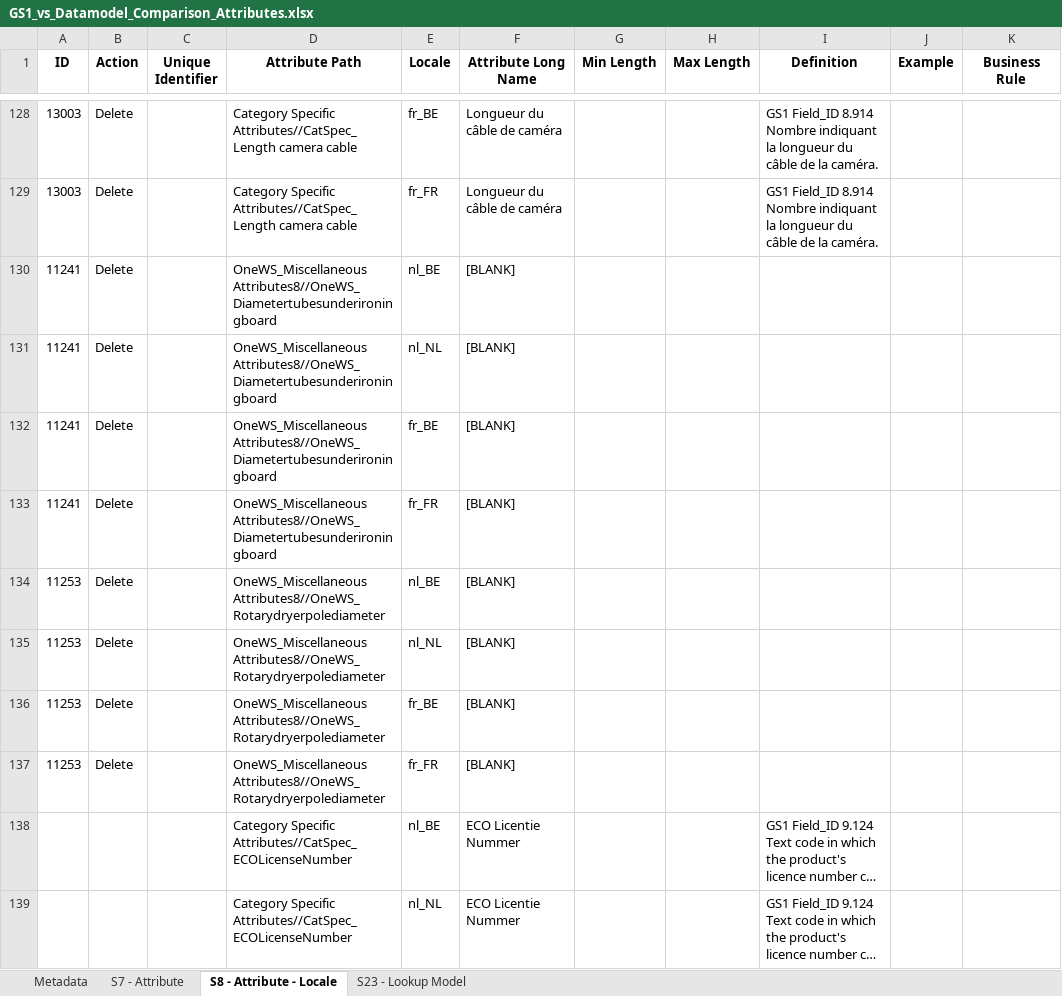
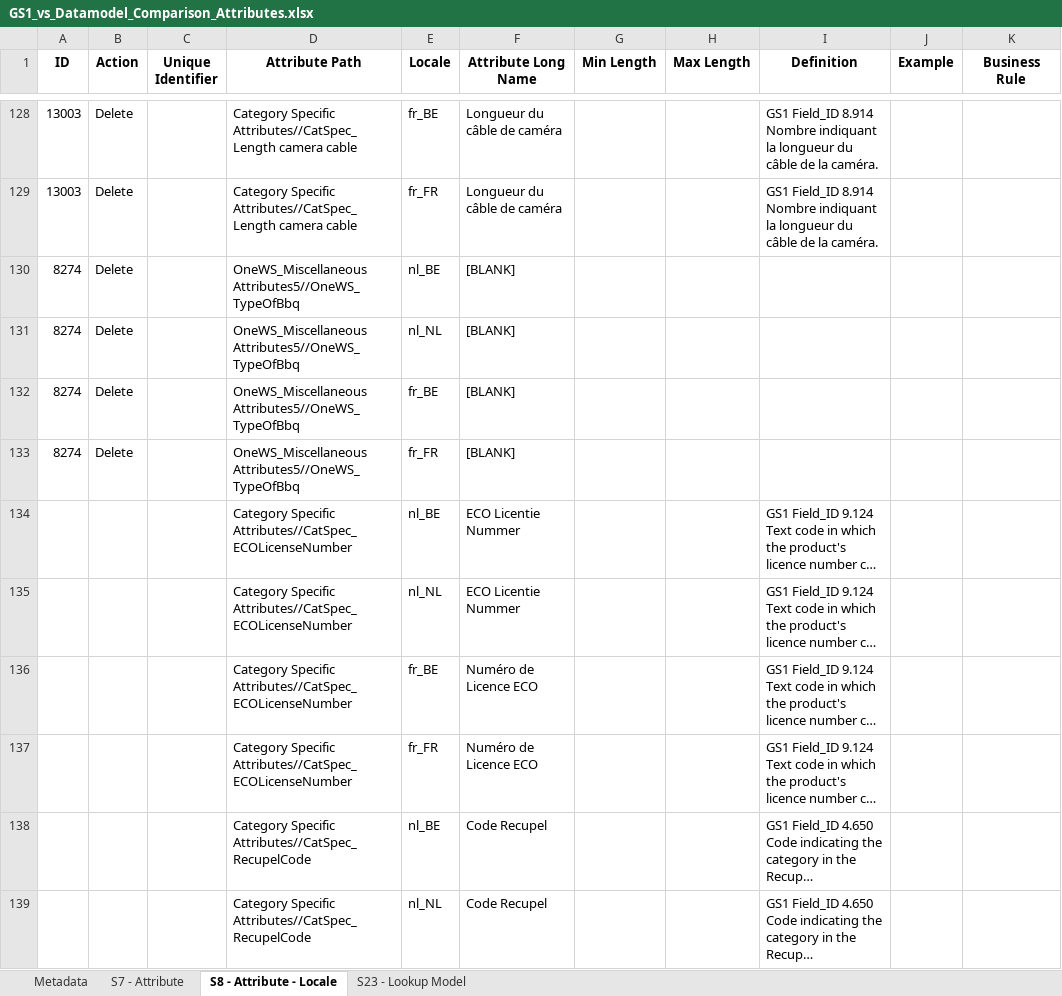
Before and after one commit to Jimbojay/maxeda_automation, an Excel workbook: Output/GS1_vs_Datamodel_Comparison_Attributes.xlsx, sheet S8 - Attribute - Locale, drawn as a sheet; only a part is shown, gaps mark what is left out; the shorter side is filled out with more unchanged rows; long unchanged cells end in …; values as stored, in another font and other column widths than the file's, no borders; removed rows and columns are numbered as before the commit, all else as after; the diff names each change by its address in the sheet, - before the commit and + after, or states it on an @@ line.

```diff
--- a/Output/GS1_vs_Datamodel_Comparison_Attributes.xlsx (sheet S8 - Attribute - Locale)
+++ b/Output/GS1_vs_Datamodel_Comparison_Attributes.xlsx (sheet S8 - Attribute - Locale)
-row 130: 11241 | Delete |  | OneWS_Miscellaneous Attributes8//OneWS_Diametertubesunderironingboard | nl_BE | [BLANK]
-row 131: 11241 | Delete |  | OneWS_Miscellaneous Attributes8//OneWS_Diametertubesunderironingboard | nl_NL | [BLANK]
-row 132: 11241 | Delete |  | OneWS_Miscellaneous Attributes8//OneWS_Diametertubesunderironingboard | fr_BE | [BLANK]
-row 133: 11241 | Delete |  | OneWS_Miscellaneous Attributes8//OneWS_Diametertubesunderironingboard | fr_FR | [BLANK]
-A130:A133 (ID): 11253
+A130:A133 (ID): 8274
-D130:D133 (Attribute Path): OneWS_Miscellaneous Attributes8//OneWS_Rotarydryerpolediameter
+D130:D133 (Attribute Path): OneWS_Miscellaneous Attributes5//OneWS_TypeOfBbq
```
Also changed, not shown: sheet S23 - Lookup Model, sheet S7 - Attribute, Output/1_new_segment_categories_S9AndS10.xlsx, Output/2_new_family_categories_S9AndS10.xlsx, 33 other files.
